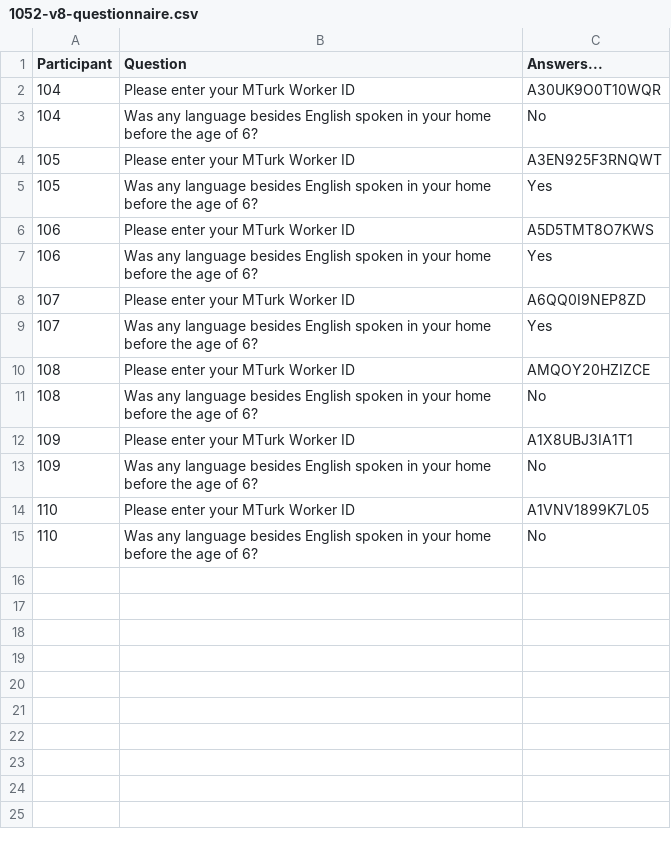
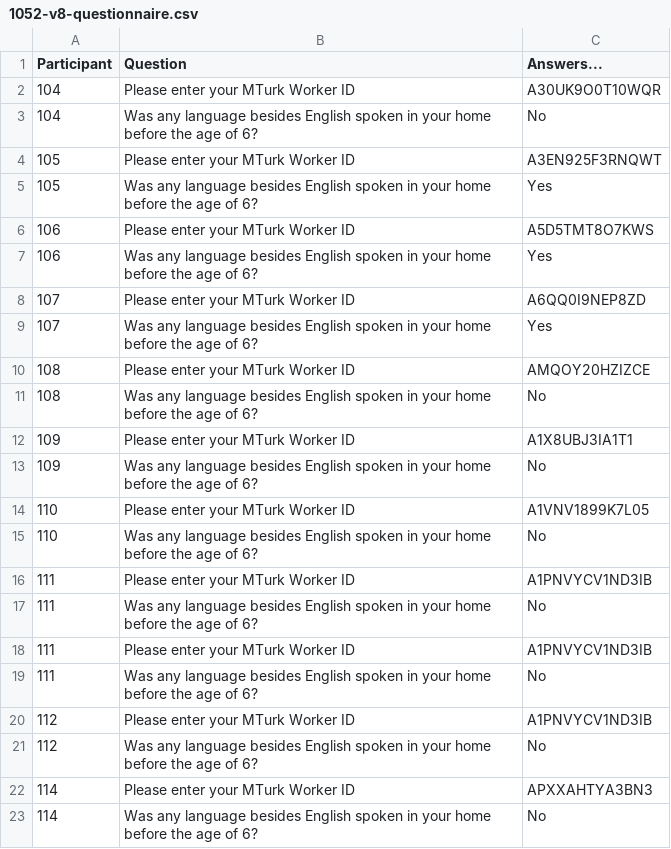
Before and after one commit to josiahpjking/shire_ppls, a CSV file: qu_data/1052-v8-questionnaire.csv, drawn as a sheet; the diff names each change by its address in the sheet, - before the commit and + after, or states it on an @@ line.

```diff
--- a/qu_data/1052-v8-questionnaire.csv
+++ b/qu_data/1052-v8-questionnaire.csv
+row 16: 111 | Please enter your MTurk Worker ID | A1PNVYCV1ND3IB
+row 17: 111 | Was any language besides English spoken in your home before the age of 6? | No
+row 18: 111 | Please enter your MTurk Worker ID | A1PNVYCV1ND3IB
+row 19: 111 | Was any language besides English spoken in your home before the age of 6? | No
+row 20: 112 | Please enter your MTurk Worker ID | A1PNVYCV1ND3IB
+row 21: 112 | Was any language besides English spoken in your home before the age of 6? | No
+row 22: 114 | Please enter your MTurk Worker ID | APXXAHTYA3BN3
+row 23: 114 | Was any language besides English spoken in your home before the age of 6? | No
```
Also changed, not shown: mturkers.csv, 7 other files.
